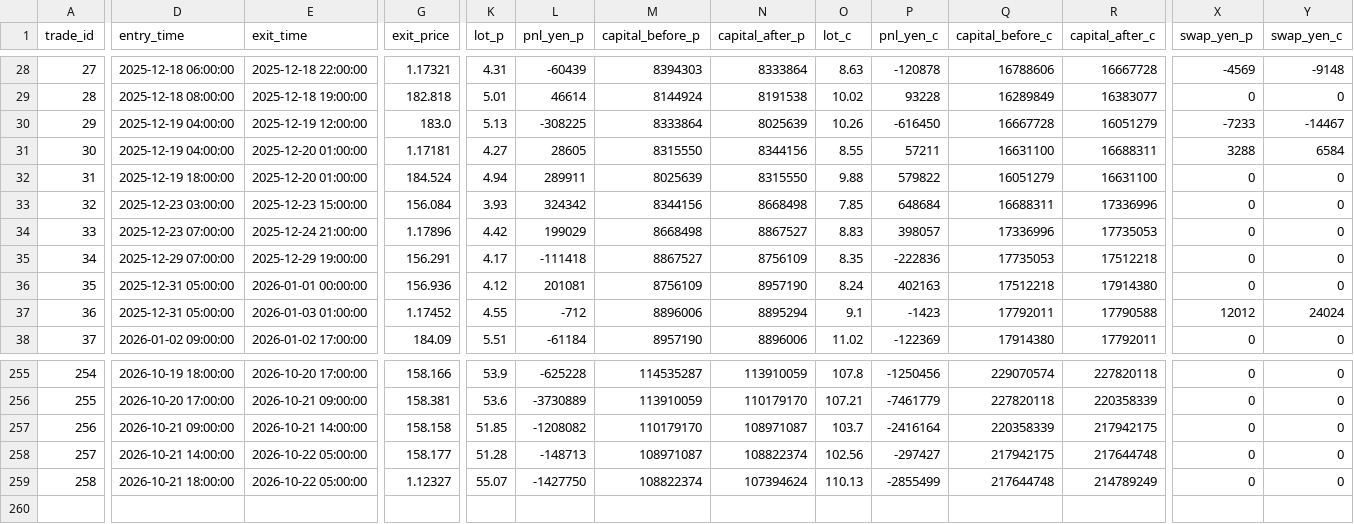
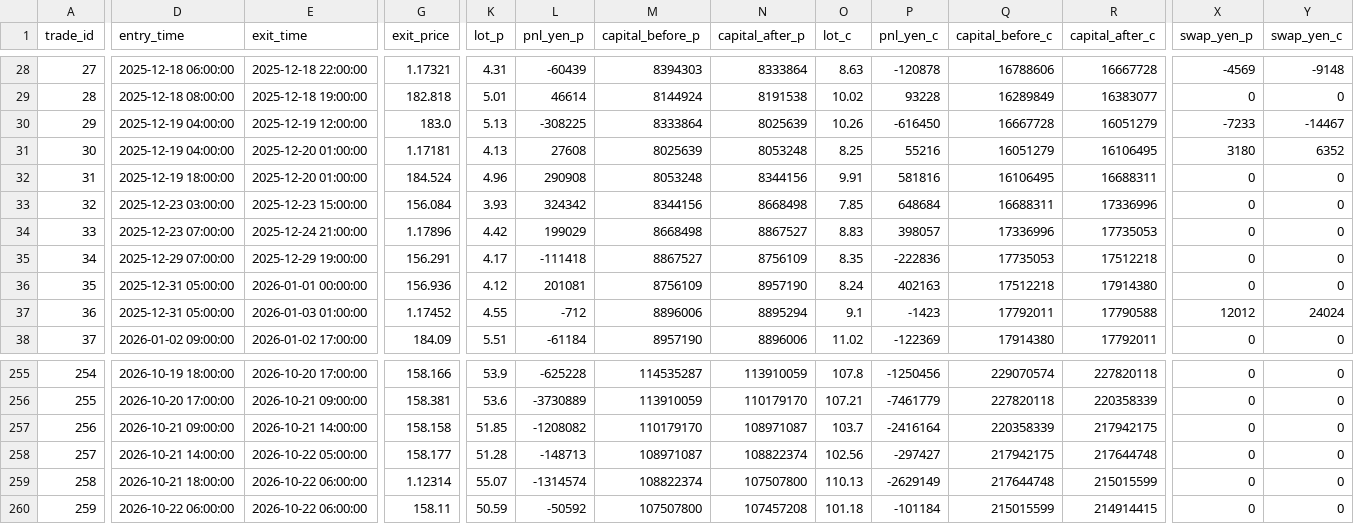
Before and after one commit to PJ-Baibain/pb-trade-log, a CSV file: trades.csv, drawn as a sheet; only a part is shown, gaps mark what is left out; rows hold the shown columns only; the diff covers the shown part only; the diff names each change by its address in the sheet, - before the commit and + after, or states it on an @@ line.

Commit message:
trade update 2026-10-22 06:30

```diff
--- a/trades.csv
+++ b/trades.csv
-K31 (lot_p): 4.27
+K31 (lot_p): 4.13
-L31 (pnl_yen_p): 28605
+L31 (pnl_yen_p): 27608
-M31 (capital_before_p): 8315550
+M31 (capital_before_p): 8025639
-N31 (capital_after_p): 8344156
+N31 (capital_after_p): 8053248
-O31 (lot_c): 8.55
+O31 (lot_c): 8.25
-P31 (pnl_yen_c): 57211
+P31 (pnl_yen_c): 55216
-Q31 (capital_before_c): 16631100
+Q31 (capital_before_c): 16051279
-R31 (capital_after_c): 16688311
+R31 (capital_after_c): 16106495
-X31 (swap_yen_p): 3288
+X31 (swap_yen_p): 3180
-Y31 (swap_yen_c): 6584
+Y31 (swap_yen_c): 6352
-K32 (lot_p): 4.94
+K32 (lot_p): 4.96
-L32 (pnl_yen_p): 289911
+L32 (pnl_yen_p): 290908
-M32 (capital_before_p): 8025639
+M32 (capital_before_p): 8053248
-N32 (capital_after_p): 8315550
+N32 (capital_after_p): 8344156
-O32 (lot_c): 9.88
+O32 (lot_c): 9.91
-P32 (pnl_yen_c): 579822
+P32 (pnl_yen_c): 581816
-Q32 (capital_before_c): 16051279
+Q32 (capital_before_c): 16106495
-R32 (capital_after_c): 16631100
+R32 (capital_after_c): 16688311
-E259 (exit_time): 2026-10-22 05:00:00
+E259 (exit_time): 2026-10-22 06:00:00
-G259 (exit_price): 1.12327
+G259 (exit_price): 1.12314
-L259 (pnl_yen_p): -1427750
+L259 (pnl_yen_p): -1314574
-N259 (capital_after_p): 107394624
+N259 (capital_after_p): 107507800
-P259 (pnl_yen_c): -2855499
+P259 (pnl_yen_c): -2629149
-R259 (capital_after_c): 214789249
+R259 (capital_after_c): 215015599
+row 260: 259 | 2026-10-22 06:00:00 | 2026-10-22 06:00:00 | 158.11 | 50.59 | -50592 | 107507800 | 107457208 | 101.18 | -101184 | 215015599 | 214914415 | 0 | 0
```
Also changed, not shown: 38 edited cells elsewhere in this file, equity.csv, events.csv, 9 other files.
